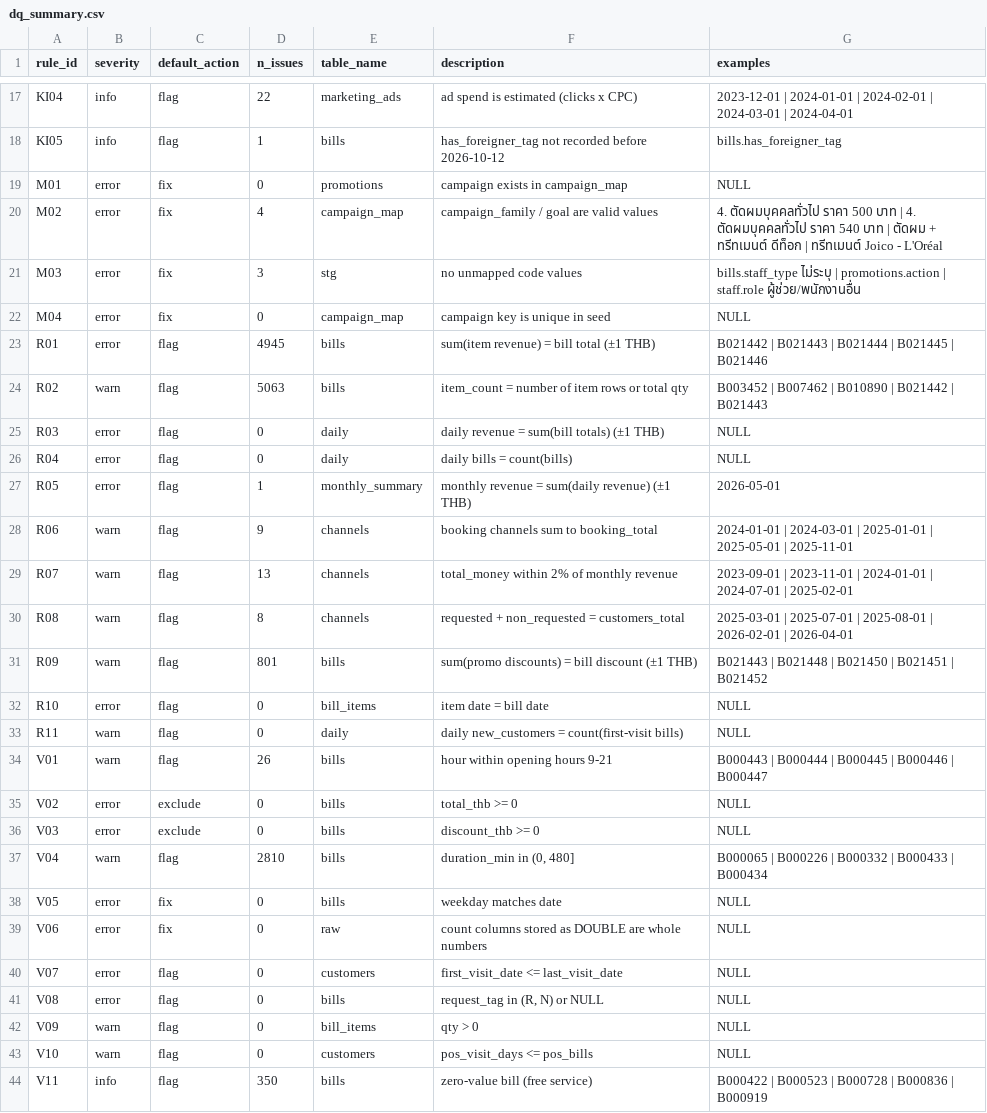
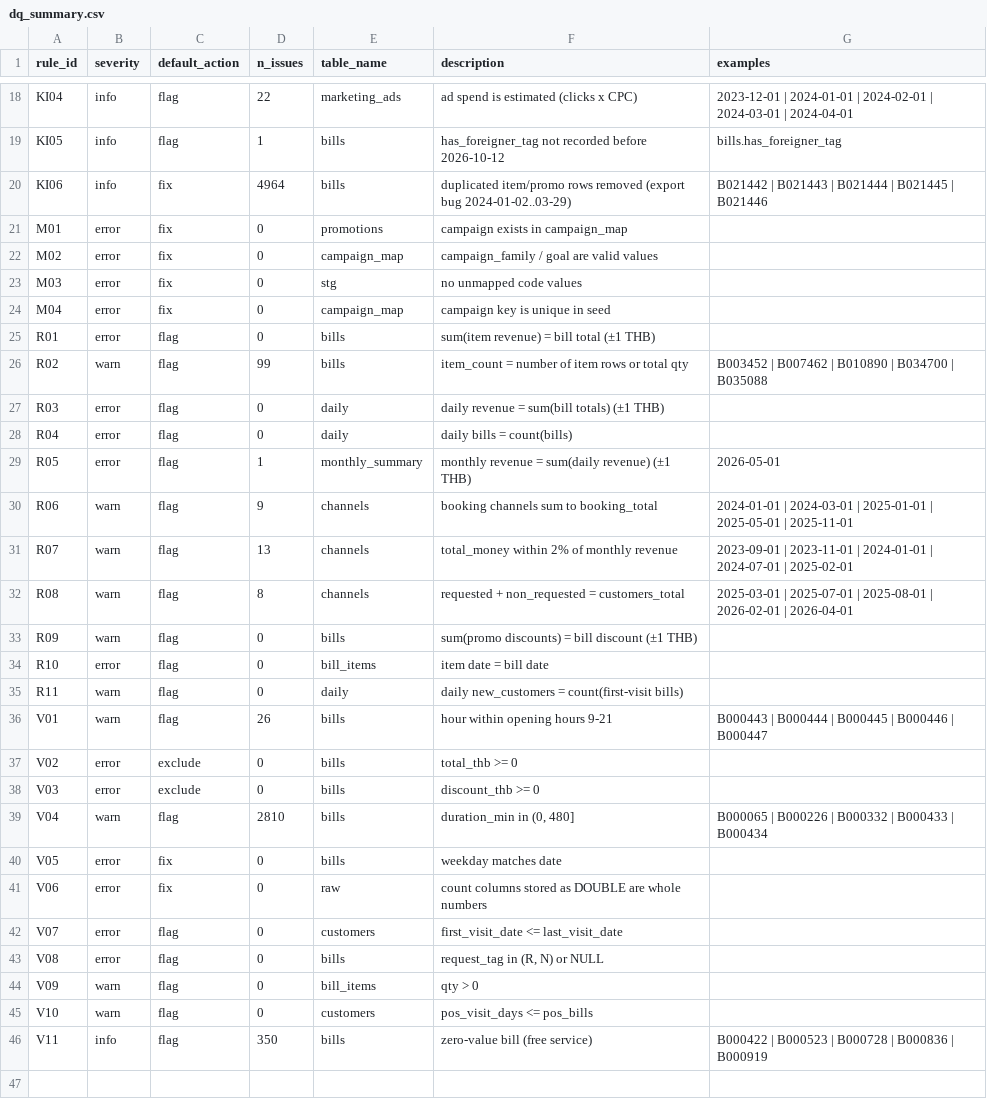
Before and after one commit to wutthichod/data-track-bright-hair, a CSV file: reports/dq_summary.csv, drawn as a sheet; only a part is shown, gaps mark what is left out; the diff covers the shown part only.

```diff
--- a/reports/dq_summary.csv
+++ b/reports/dq_summary.csv
@@ -18,9 +19,10 @@ KI04,info,flag,22,marketing_ads,ad spend is estimated (clicks x CPC),2023-12-01
 KI05,info,flag,1,bills,has_foreigner_tag not recorded before 2026-10-12,bills.has_foreigner_tag
-M01,error,fix,0,promotions,campaign exists in campaign_map,NULL
-M02,error,fix,4,campaign_map,campaign_family / goal are valid values,"4. ตัดผมบุคคลทั่วไป ราคา 500 บาท | 4. ตัดผมบุคคลทั่วไป ราคา 540 บาท | ตัดผม + ทรีทเมนต์ ดีท็อก | ทรีทเมนต์ Joico - L'Oréal"
-M03,error,fix,3,stg,no unmapped code values,"bills.staff_type ไม่ระบุ | promotions.action | staff.role ผู้ช่วย/พนักงานอื่น"
-M04,error,fix,0,campaign_map,campaign key is unique in seed,NULL
-R01,error,flag,4945,bills,"sum(item revenue) = bill total (±1 THB)",B021442 | B021443 | B021444 | B021445 | B021446
-R02,warn,flag,5063,bills,item_count = number of item rows or total qty,B003452 | B007462 | B010890 | B021442 | B021443
-R03,error,flag,0,daily,"daily revenue = sum(bill totals) (±1 THB)",NULL
-R04,error,flag,0,daily,daily bills = count(bills),NULL
+KI06,info,fix,4964,bills,duplicated item/promo rows removed (export bug 2024-01-02..03-29),B021442 | B021443 | B021444 | B021445 | B021446
+M01,error,fix,0,promotions,campaign exists in campaign_map,
+M02,error,fix,0,campaign_map,campaign_family / goal are valid values,
+M03,error,fix,0,stg,no unmapped code values,
+M04,error,fix,0,campaign_map,campaign key is unique in seed,
+R01,error,flag,0,bills,sum(item revenue) = bill total (±1 THB),
+R02,warn,flag,99,bills,item_count = number of item rows or total qty,B003452 | B007462 | B010890 | B034700 | B035088
+R03,error,flag,0,daily,daily revenue = sum(bill totals) (±1 THB),
+R04,error,flag,0,daily,daily bills = count(bills),
@@ -30,15 +32,15 @@ R07,warn,flag,13,channels,total_money within 2% of monthly revenue,2023-09-01 |
 R08,warn,flag,8,channels,requested + non_requested = customers_total,2025-03-01 | 2025-07-01 | 2025-08-01 | 2026-02-01 | 2026-04-01
-R09,warn,flag,801,bills,"sum(promo discounts) = bill discount (±1 THB)",B021443 | B021448 | B021450 | B021451 | B021452
-R10,error,flag,0,bill_items,item date = bill date,NULL
-R11,warn,flag,0,daily,daily new_customers = count(first-visit bills),NULL
+R09,warn,flag,0,bills,sum(promo discounts) = bill discount (±1 THB),
+R10,error,flag,0,bill_items,item date = bill date,
+R11,warn,flag,0,daily,daily new_customers = count(first-visit bills),
 V01,warn,flag,26,bills,hour within opening hours 9-21,B000443 | B000444 | B000445 | B000446 | B000447
-V02,error,exclude,0,bills,total_thb >= 0,NULL
-V03,error,exclude,0,bills,discount_thb >= 0,NULL
+V02,error,exclude,0,bills,total_thb >= 0,
+V03,error,exclude,0,bills,discount_thb >= 0,
 V04,warn,flag,2810,bills,"duration_min in (0, 480]",B000065 | B000226 | B000332 | B000433 | B000434
-V05,error,fix,0,bills,weekday matches date,NULL
-V06,error,fix,0,raw,count columns stored as DOUBLE are whole numbers,NULL
-V07,error,flag,0,customers,first_visit_date <= last_visit_date,NULL
-V08,error,flag,0,bills,"request_tag in (R, N) or NULL",NULL
-V09,warn,flag,0,bill_items,qty > 0,NULL
-V10,warn,flag,0,customers,pos_visit_days <= pos_bills,NULL
+V05,error,fix,0,bills,weekday matches date,
+V06,error,fix,0,raw,count columns stored as DOUBLE are whole numbers,
+V07,error,flag,0,customers,first_visit_date <= last_visit_date,
+V08,error,flag,0,bills,"request_tag in (R, N) or NULL",
+V09,warn,flag,0,bill_items,qty > 0,
+V10,warn,flag,0,customers,pos_visit_days <= pos_bills,
 V11,info,flag,350,bills,zero-value bill (free service),B000422 | B000523 | B000728 | B000836 | B000919
```
Also changed, not shown: 1 added row and 7 edited cells elsewhere in this file, seeds/campaign_map.csv, 2 other files.
